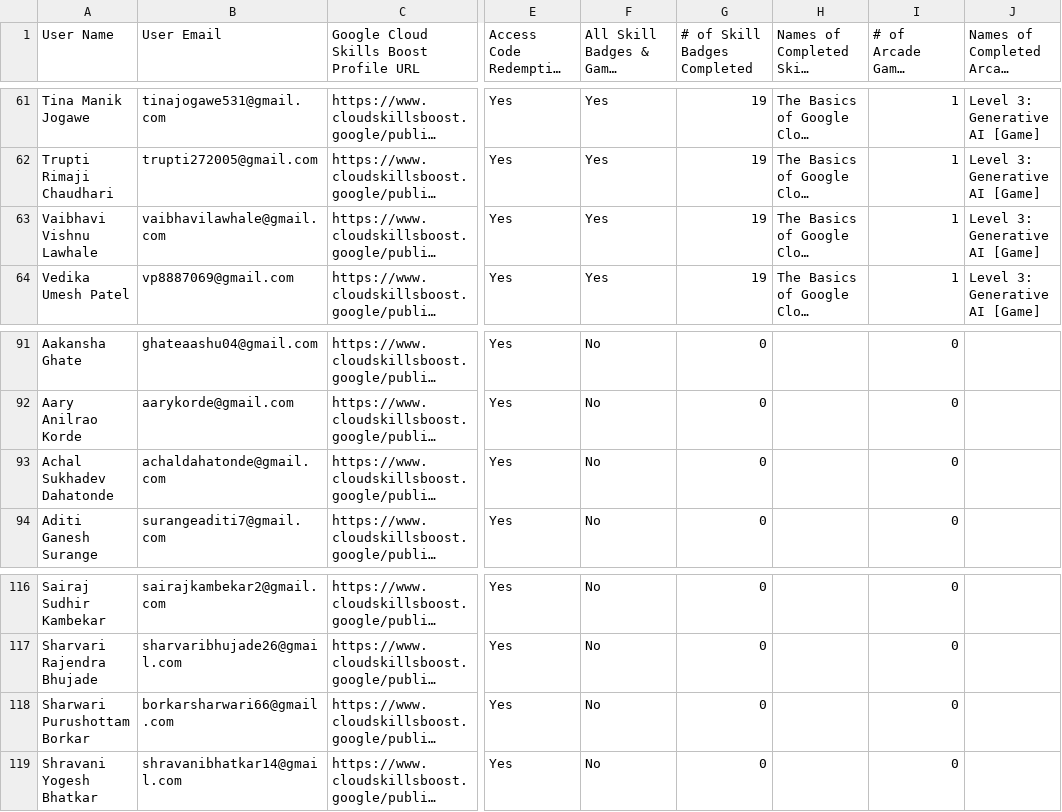
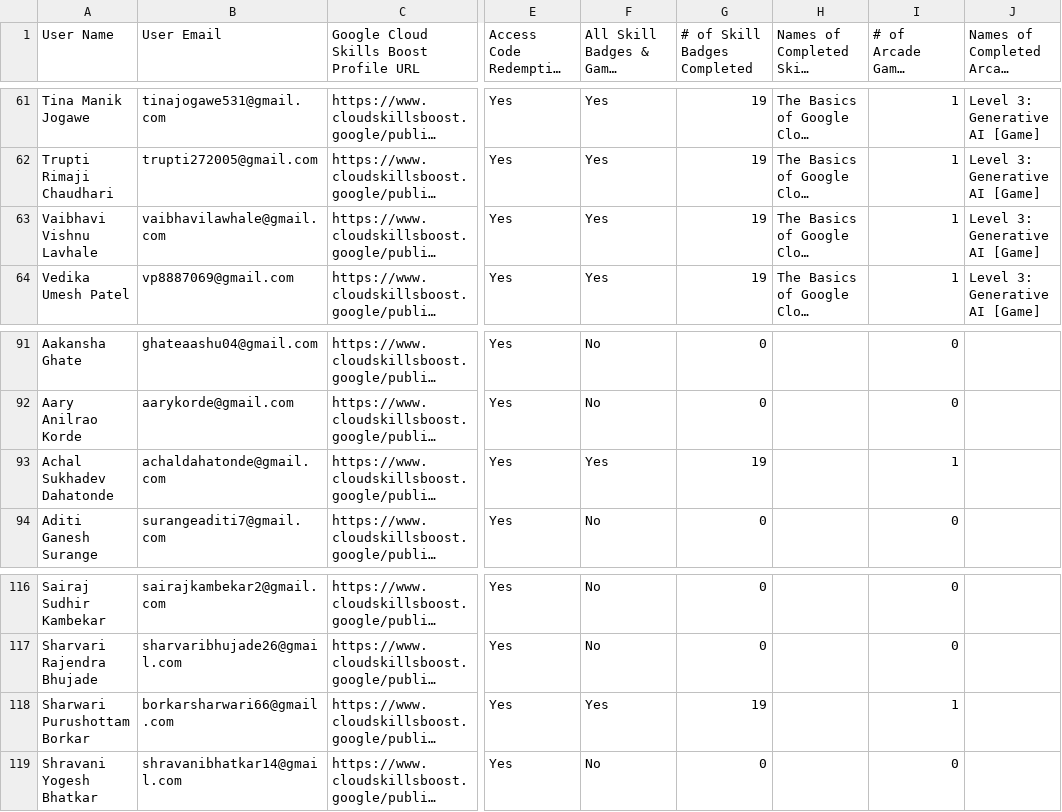
Before and after one commit to Khushii2567/Leaderboard, a CSV file: public/assets/leaderboard.csv, drawn as a sheet; only a part is shown, gaps mark what is left out; long unchanged cells end in …; the diff names each change by its address in the sheet, - before the commit and + after, or states it on an @@ line.

Commit message:
Added Extra Names

```diff
--- a/public/assets/leaderboard.csv
+++ b/public/assets/leaderboard.csv
-A63 (User Name): Vaibhavi Vishnu Lawhale
+A63 (User Name): Vaibhavi Vishnu Lavhale
-F93: No
+F93: Yes
-G93 (# of Skill Badges Completed): 0
+G93 (# of Skill Badges Completed): 19
-I93 (# of Arcade Games Completed): 0
+I93 (# of Arcade Games Completed): 1
-F118: No
+F118: Yes
-G118 (# of Skill Badges Completed): 0
+G118 (# of Skill Badges Completed): 19
-I118 (# of Arcade Games Completed): 0
+I118 (# of Arcade Games Completed): 1
```
